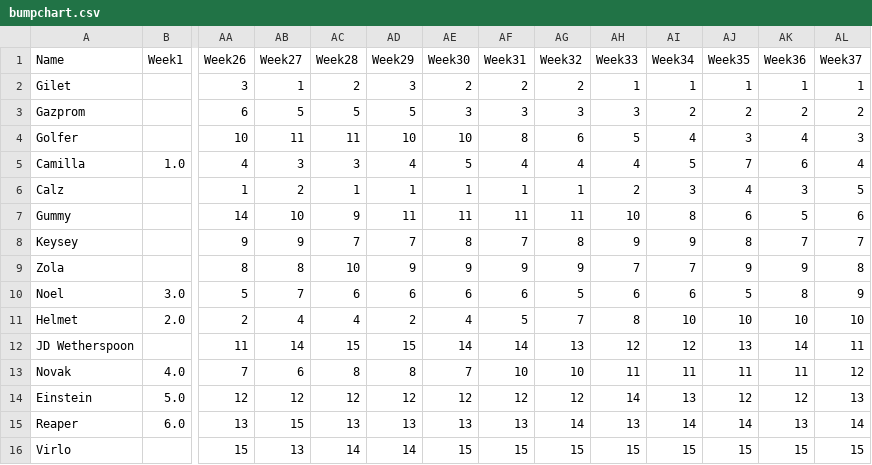
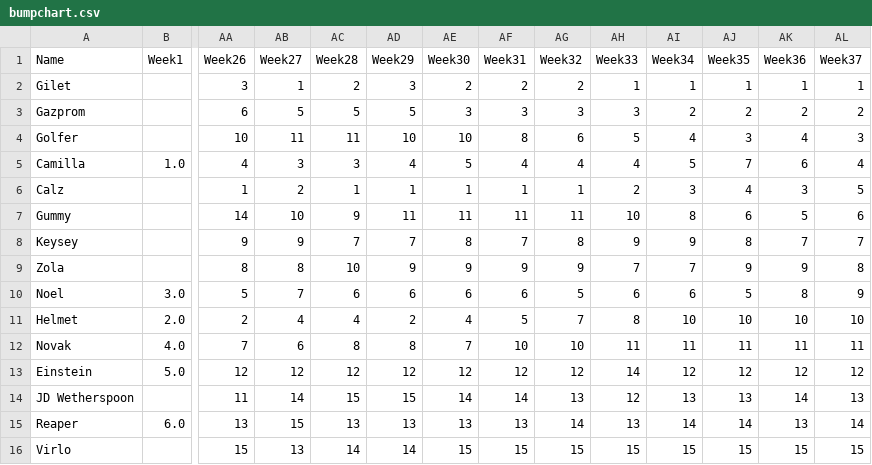
Before and after one commit to Deadlocked2/football_table, a CSV file: outputs/bumpchart.csv, drawn as a sheet; only a part is shown, gaps mark what is left out; removed rows and columns are numbered as before the commit, all else as after; rows hold the shown columns only; the diff names each change by its address in the sheet, - before the commit and + after, or states it on an @@ line.

```diff
--- a/outputs/bumpchart.csv
+++ b/outputs/bumpchart.csv
-row 12: JD Wetherspoon |  | 11 | 14 | 15 | 15 | 14 | 14 | 13 | 12 | 12 | 13 | 14 | 11
-AL12 (Week37): 12
+AL12 (Week37): 11
-AI13 (Week34): 13
+AI13 (Week34): 12
-AL13 (Week37): 13
+AL13 (Week37): 12
+row 14: JD Wetherspoon |  | 11 | 14 | 15 | 15 | 14 | 14 | 13 | 12 | 13 | 13 | 14 | 13
```
Also changed, not shown: data/S3_results.csv, outputs/bumpchart_t.csv, 2 other files.
